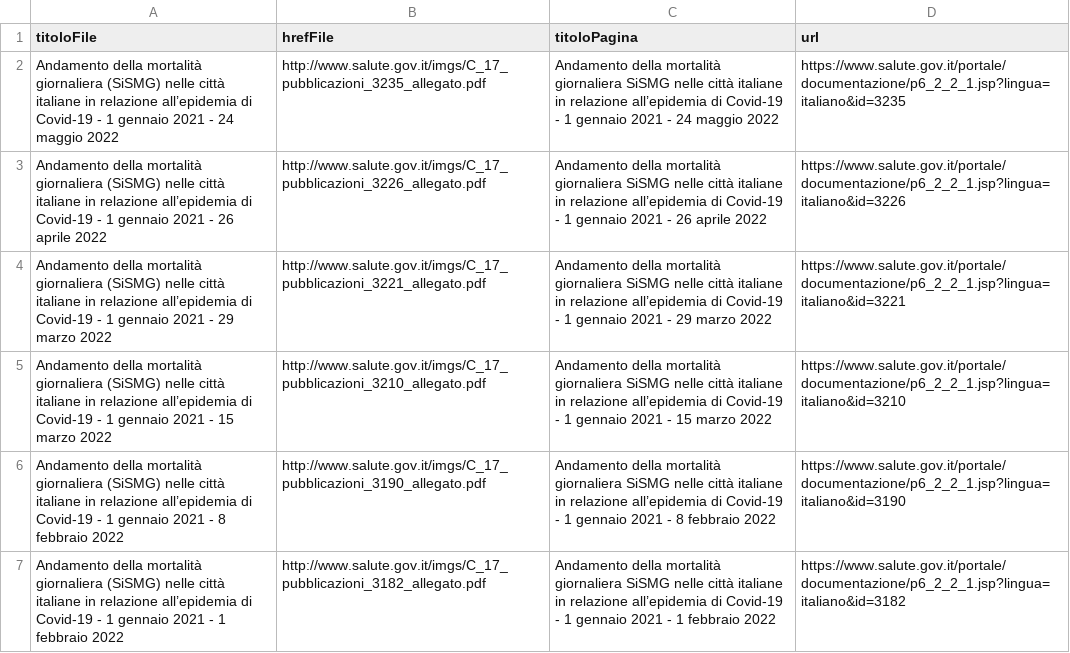
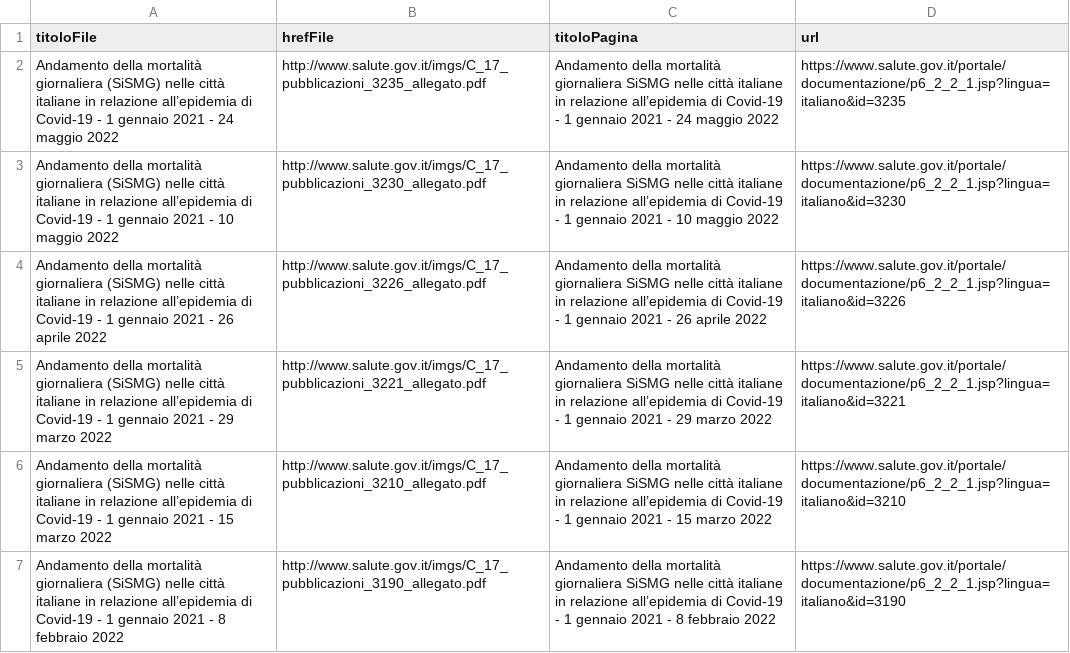
Before and after one commit to ondata/datiBeneComuneMonitoraggio, a CSV file: catalogo/SiSMG/output/SiSMG.csv, drawn as a sheet; only a part is shown; the shorter side is filled out with more unchanged rows; the diff names each change by its address in the sheet, - before the commit and + after, or states it on an @@ line.

```diff
--- a/catalogo/SiSMG/output/SiSMG.csv
+++ b/catalogo/SiSMG/output/SiSMG.csv
+row 3: Andamento della mortalità giornaliera (SiSMG) nelle città italiane in relazione all’epidemia di Covid-19 - 1 gennaio 2021 - 10 maggio 2022 | http://www.salute.gov.it/imgs/C_17_pubblicazioni_3230_allegato.pdf | Andamento della mortalità giornaliera SiSMG nelle città italiane in relazione all’epidemia di Covid-19 - 1 gennaio 2021 - 10 maggio 2022 | https://www.salute.gov.it/portale/documentazione/p6_2_2_1.jsp?lingua=italiano&id=3230
```
Also changed, not shown: catalogo/SiSMG/script/processing/anagraficaPagine.csv, 2 other files.
